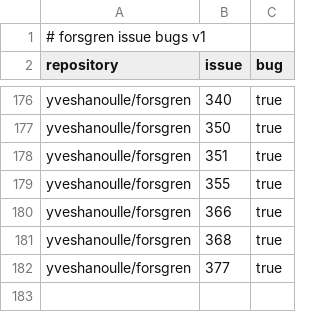
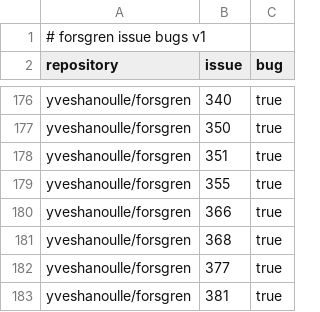
Before and after one commit to yveshanoulle/forsgren-metrics, a CSV file: data/issue_bugs.csv, drawn as a sheet; only a part is shown, gaps mark what is left out; the diff names each change by its address in the sheet, - before the commit and + after, or states it on an @@ line.

```diff
--- a/data/issue_bugs.csv
+++ b/data/issue_bugs.csv
+row 183: yveshanoulle/forsgren | 381 | true
```
Also changed, not shown: data/commits.csv, data/deployments.csv, 3 other files.
